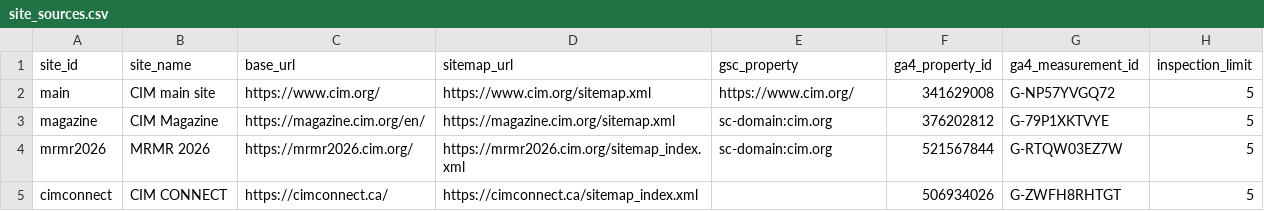
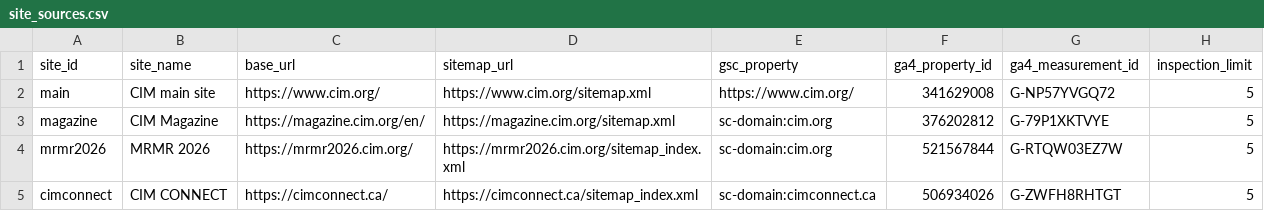
Before and after one commit to Snymsood/CIM-SEO, a CSV file: site_sources.csv, drawn as a sheet.

```diff
--- a/site_sources.csv
+++ b/site_sources.csv
@@ -4,2 +4,2 @@ magazine,CIM Magazine,https://magazine.cim.org/en/,https://magazine.cim.org/site
 mrmr2026,MRMR 2026,https://mrmr2026.cim.org/,https://mrmr2026.cim.org/sitemap_index.xml,sc-domain:cim.org,521567844,G-RTQW03EZ7W,5
-cimconnect,CIM CONNECT,https://cimconnect.ca/,https://cimconnect.ca/sitemap_index.xml,,506934026,G-ZWFH8RHTGT,5
+cimconnect,CIM CONNECT,https://cimconnect.ca/,https://cimconnect.ca/sitemap_index.xml,sc-domain:cimconnect.ca,506934026,G-ZWFH8RHTGT,5
```
Also changed, not shown: 3 other files.
